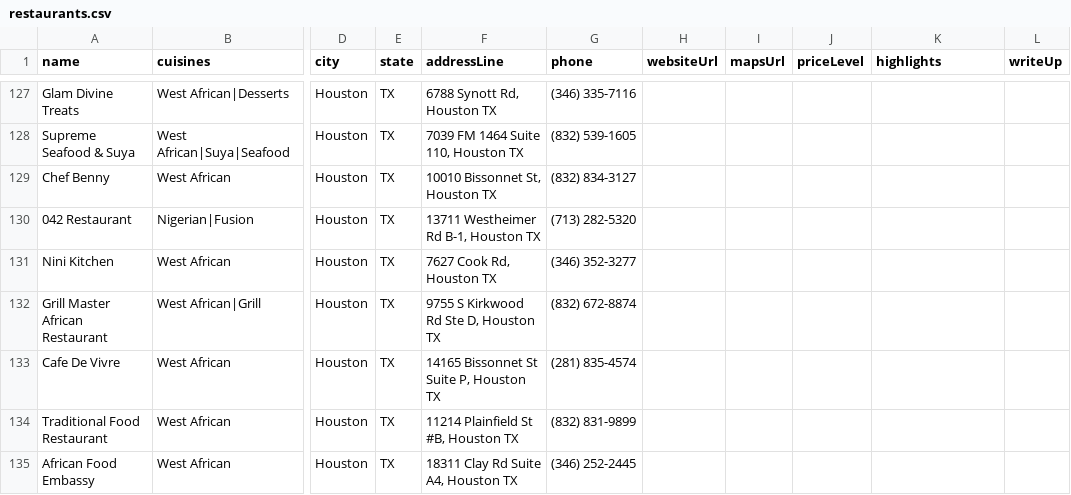
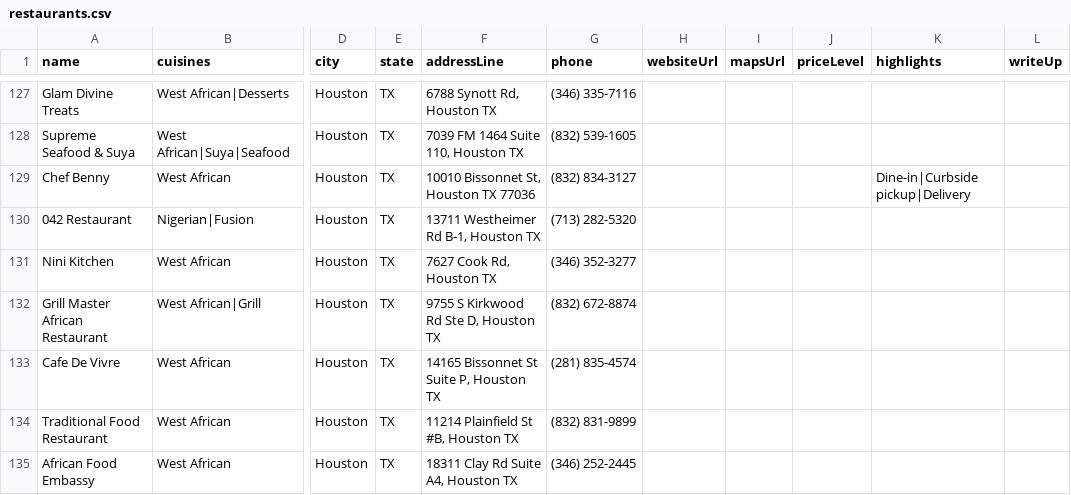
Before and after one commit to oobaretin/realtasteofafrica, a CSV file: realtasteofafrica/data/restaurants.csv, drawn as a sheet; only a part is shown, gaps mark what is left out; the diff names each change by its address in the sheet, - before the commit and + after, or states it on an @@ line.

Commit message:
data: update Chef Benny highlights

```diff
--- a/realtasteofafrica/data/restaurants.csv
+++ b/realtasteofafrica/data/restaurants.csv
-F129 (addressLine): 10010 Bissonnet St, Houston TX
+F129 (addressLine): 10010 Bissonnet St, Houston TX 77036
-K129 (highlights): (empty)
+K129 (highlights): Dine-in|Curbside pickup|Delivery
```
Also changed, not shown: 1 other file.
